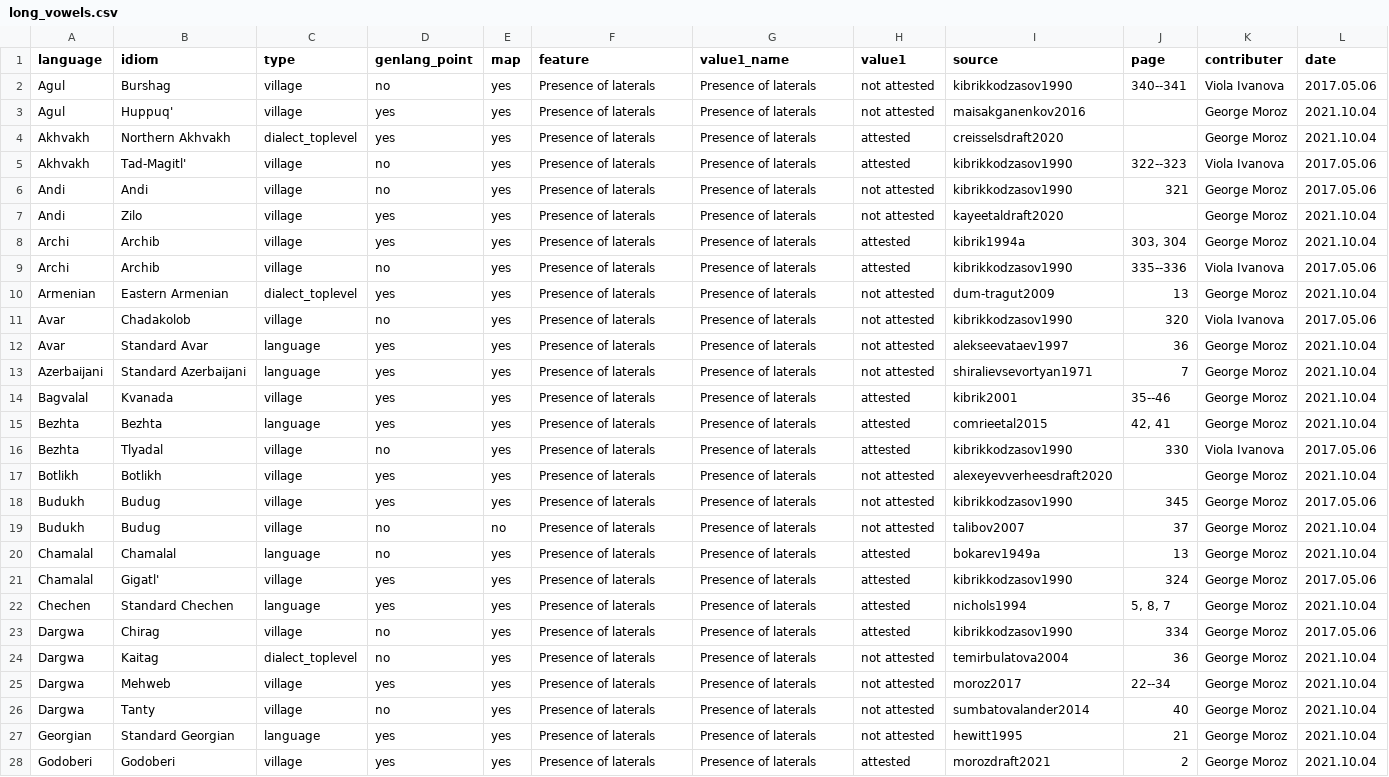
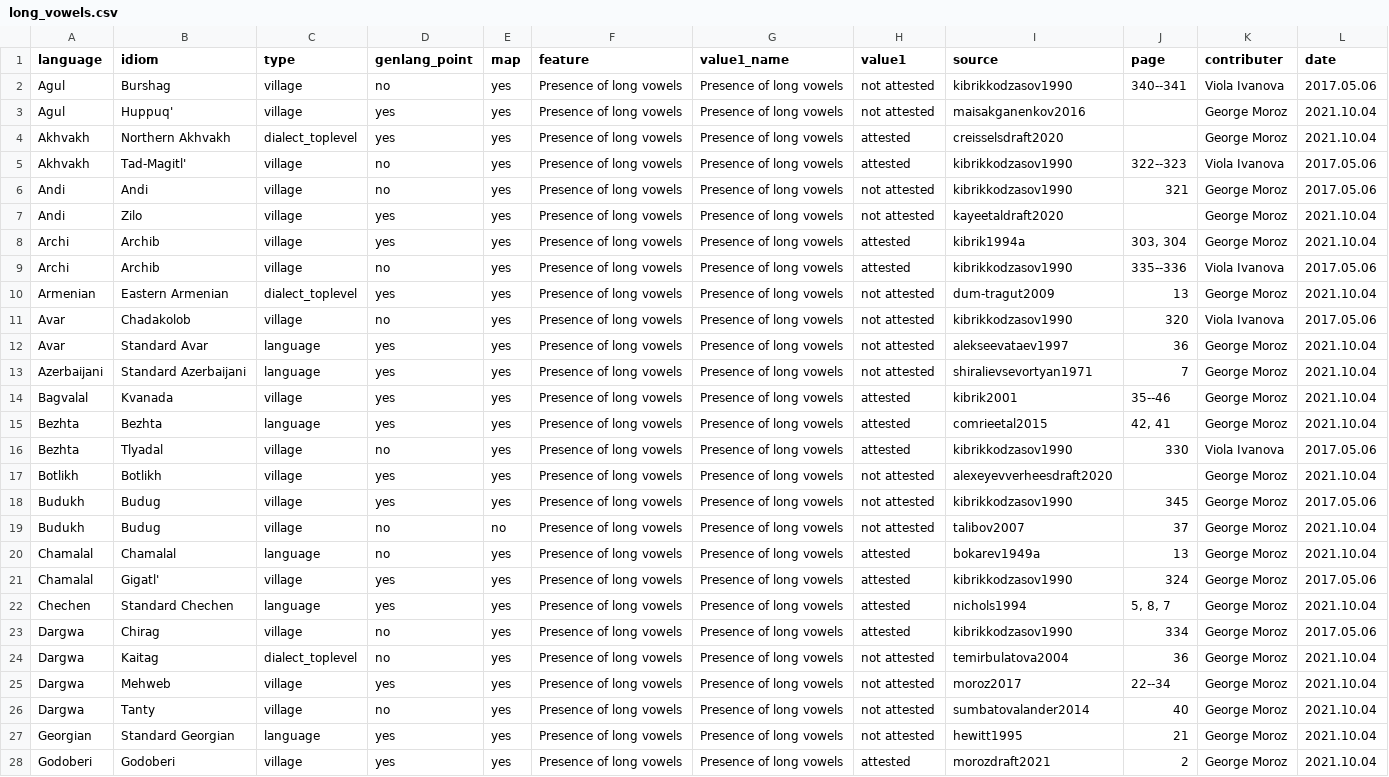
Before and after one commit to agricolamz/new_caucasian_phonology_dataset, a CSV file: for_dagatlas/long_vowels.csv, drawn as a sheet; only a part is shown; the diff covers the shown part only; the diff names each change by its address in the sheet, - before the commit and + after, or states it on an @@ line.

```diff
--- a/for_dagatlas/long_vowels.csv
+++ b/for_dagatlas/long_vowels.csv
-F2:F28 (feature): Presence of laterals
+F2:F28 (feature): Presence of long vowels
-G2:G28 (value1_name): Presence of laterals
+G2:G28 (value1_name): Presence of long vowels
```
Also changed, not shown: 62 edited cells elsewhere in this file, for_dagatlas/nasalization.csv, for_dagatlas/palatalized_consonants.csv, 6 other files.
